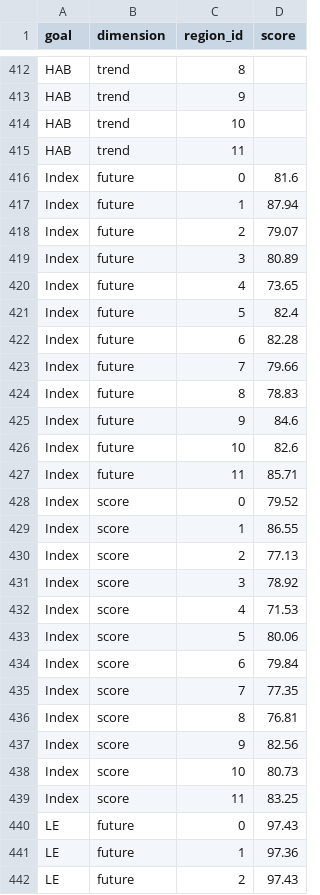
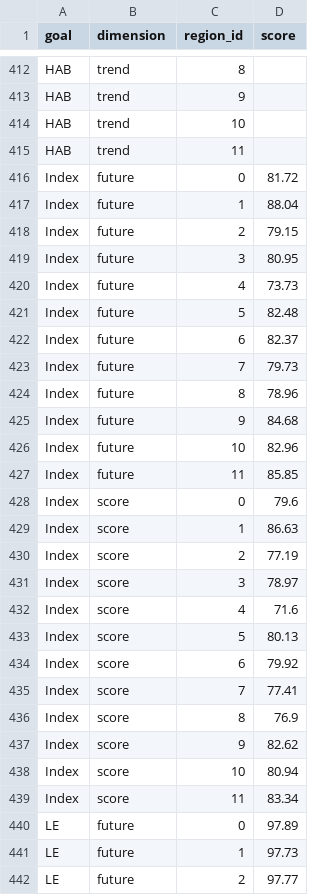
Before and after one commit to OHI-Science/kor, a CSV file: korea2016/scores.csv, drawn as a sheet; only a part is shown, gaps mark what is left out; the diff covers the shown part only.

```diff
--- a/korea2016/scores.csv
+++ b/korea2016/scores.csv
@@ -415,28 +415,28 @@ HAB,trend,10,
 HAB,trend,11,
-Index,future,0,81.6
-Index,future,1,87.94
-Index,future,2,79.07
-Index,future,3,80.89
-Index,future,4,73.65
-Index,future,5,82.4
-Index,future,6,82.28
-Index,future,7,79.66
-Index,future,8,78.83
-Index,future,9,84.6
-Index,future,10,82.6
-Index,future,11,85.71
-Index,score,0,79.52
-Index,score,1,86.55
-Index,score,2,77.13
-Index,score,3,78.92
-Index,score,4,71.53
-Index,score,5,80.06
-Index,score,6,79.84
-Index,score,7,77.35
-Index,score,8,76.81
-Index,score,9,82.56
-Index,score,10,80.73
-Index,score,11,83.25
-LE,future,0,97.43
-LE,future,1,97.36
-LE,future,2,97.43
+Index,future,0,81.72
+Index,future,1,88.04
+Index,future,2,79.15
+Index,future,3,80.95
+Index,future,4,73.73
+Index,future,5,82.48
+Index,future,6,82.37
+Index,future,7,79.73
+Index,future,8,78.96
+Index,future,9,84.68
+Index,future,10,82.96
+Index,future,11,85.85
+Index,score,0,79.6
+Index,score,1,86.63
+Index,score,2,77.19
+Index,score,3,78.97
+Index,score,4,71.6
+Index,score,5,80.13
+Index,score,6,79.92
+Index,score,7,77.41
+Index,score,8,76.9
+Index,score,9,82.62
+Index,score,10,80.94
+Index,score,11,83.34
+LE,future,0,97.89
+LE,future,1,97.73
+LE,future,2,97.77
```
Also changed, not shown: 80 edited cells elsewhere in this file, korea2016/layers.csv, 1 other file.
